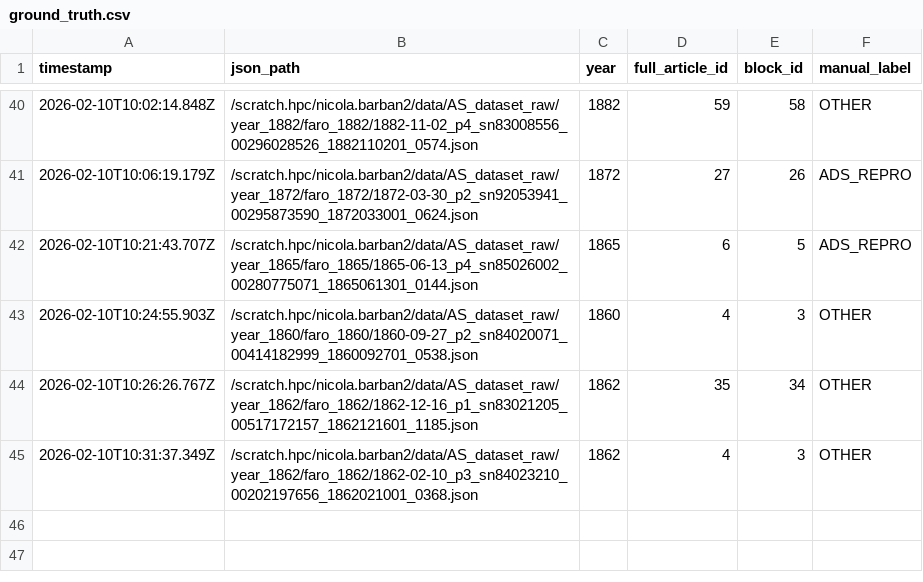
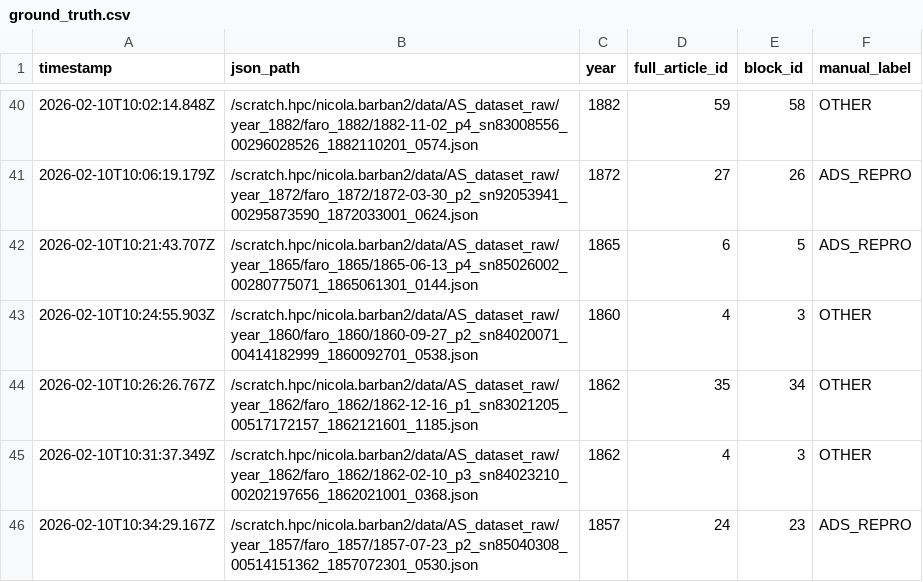
Before and after one commit to nicolabarban/fertility_ads, a CSV file: data/ground_truth.csv, drawn as a sheet; only a part is shown, gaps mark what is left out.

Commit message:
Append ground truth label

```diff
--- a/data/ground_truth.csv
+++ b/data/ground_truth.csv
@@ -45 +45,2 @@ timestamp,json_path,year,full_article_id,block_id,manual_label
 2026-02-10T10:31:37.349Z,/scratch.hpc/nicola.barban2/data/AS_dataset_raw/year_1862/faro_1862/1862-02-10_p3_sn84023210_00202197656_1862021001_0368.json,1862,4,3,OTHER
+2026-02-10T10:34:29.167Z,/scratch.hpc/nicola.barban2/data/AS_dataset_raw/year_1857/faro_1857/1857-07-23_p2_sn85040308_00514151362_1857072301_0530.json,1857,24,23,ADS_REPRO
```
